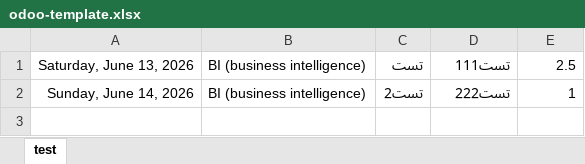
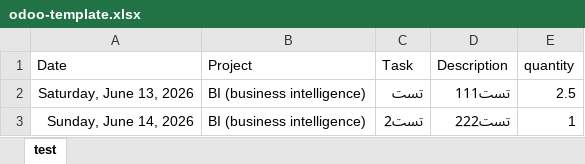
Before and after one commit to mobisioo/timesheets-web, an Excel workbook: templates/odoo-template.xlsx, sheet test, drawn as a sheet; values as stored, in another font and other column widths than the file's, no borders; the diff names each change by its address in the sheet, - before the commit and + after, or states it on an @@ line.

```diff
--- a/templates/odoo-template.xlsx (sheet test)
+++ b/templates/odoo-template.xlsx (sheet test)
+row 1: Date | Project | Task | Description | quantity
```
Also changed, not shown: 3 other files.
